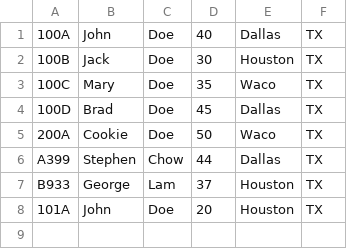
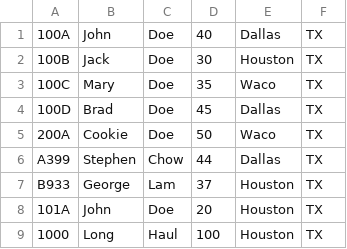
Before and after one commit to AHowCan/CS7330-Project, a CSV file: data_custom/Driver.csv, drawn as a sheet; the diff names each change by its address in the sheet, - before the commit and + after, or states it on an @@ line.

```diff
--- a/data_custom/Driver.csv
+++ b/data_custom/Driver.csv
+row 9: 1000 | Long | Haul | 100 | Houston | TX
```
Also changed, not shown: data_custom/Assignment.csv, data_custom/Routes.csv, 4 other files.
